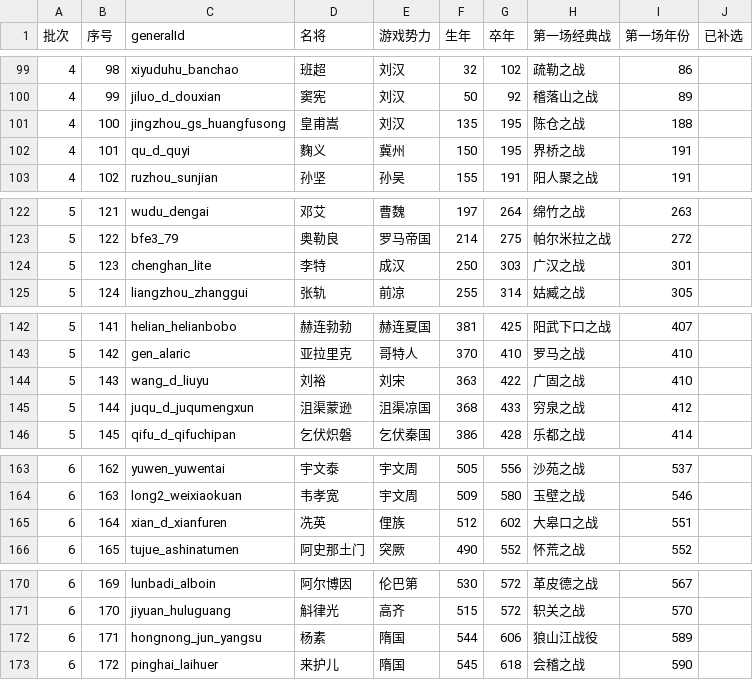
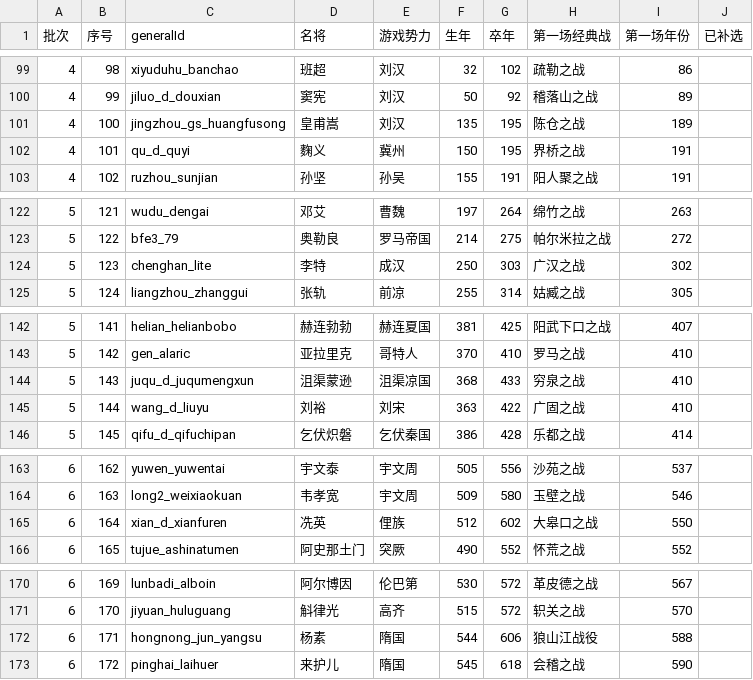
Before and after one commit to gakuchuuwa/MAPWARSJ, a CSV file: tools/classic-briefings/out/经典战补选·名将名单.csv, drawn as a sheet; only a part is shown, gaps mark what is left out; the diff covers the shown part only.

```diff
--- a/tools/classic-briefings/out/经典战补选·名将名单.csv
+++ b/tools/classic-briefings/out/经典战补选·名将名单.csv
@@ -100,3 +100,3 @@
 4,99,jiluo_d_douxian,窦宪,刘汉,50,92,稽落山之战,89,
-4,100,jingzhou_gs_huangfusong,皇甫嵩,刘汉,135,195,陈仓之战,188,
+4,100,jingzhou_gs_huangfusong,皇甫嵩,刘汉,135,195,陈仓之战,189,
 4,101,qu_d_quyi,麴义,冀州,150,195,界桥之战,191,
@@ -123,3 +123,3 @@
 5,122,bfe3_79,奥勒良,罗马帝国,214,275,帕尔米拉之战,272,
-5,123,chenghan_lite,李特,成汉,250,303,广汉之战,301,
+5,123,chenghan_lite,李特,成汉,250,303,广汉之战,302,
 5,124,liangzhou_zhanggui,张轨,前凉,255,314,姑臧之战,305,
@@ -143,4 +143,4 @@
 5,142,gen_alaric,亚拉里克,哥特人,370,410,罗马之战,410,
-5,143,wang_d_liuyu,刘裕,刘宋,363,422,广固之战,410,
-5,144,juqu_d_juqumengxun,沮渠蒙逊,沮渠凉国,368,433,穷泉之战,412,
+5,143,juqu_d_juqumengxun,沮渠蒙逊,沮渠凉国,368,433,穷泉之战,410,
+5,144,wang_d_liuyu,刘裕,刘宋,363,422,广固之战,410,
 5,145,qifu_d_qifuchipan,乞伏炽磐,乞伏秦国,386,428,乐都之战,414,
@@ -164,3 +164,3 @@
 6,163,long2_weixiaokuan,韦孝宽,宇文周,509,580,玉壁之战,546,
-6,164,xian_d_xianfuren,冼英,俚族,512,602,大皋口之战,551,
+6,164,xian_d_xianfuren,冼英,俚族,512,602,大皋口之战,550,
 6,165,tujue_ashinatumen,阿史那土门,突厥,490,552,怀荒之战,552,
@@ -171,3 +171,3 @@
 6,170,jiyuan_huluguang,斛律光,高齐,515,572,轵关之战,570,
-6,171,hongnong_jun_yangsu,杨素,隋国,544,606,狼山江战役,589,
+6,171,hongnong_jun_yangsu,杨素,隋国,544,606,狼山江战役,588,
 6,172,pinghai_laihuer,来护儿,隋国,545,618,会稽之战,590,
```
Also changed, not shown: 1 added row, 1 removed row and 35 edited cells elsewhere in this file, 23 other files.
